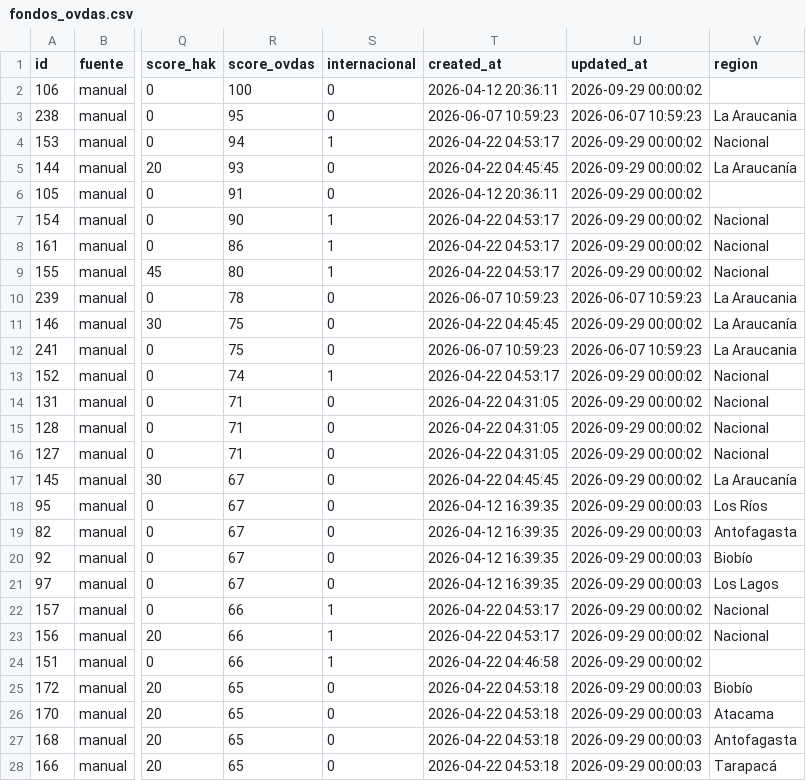
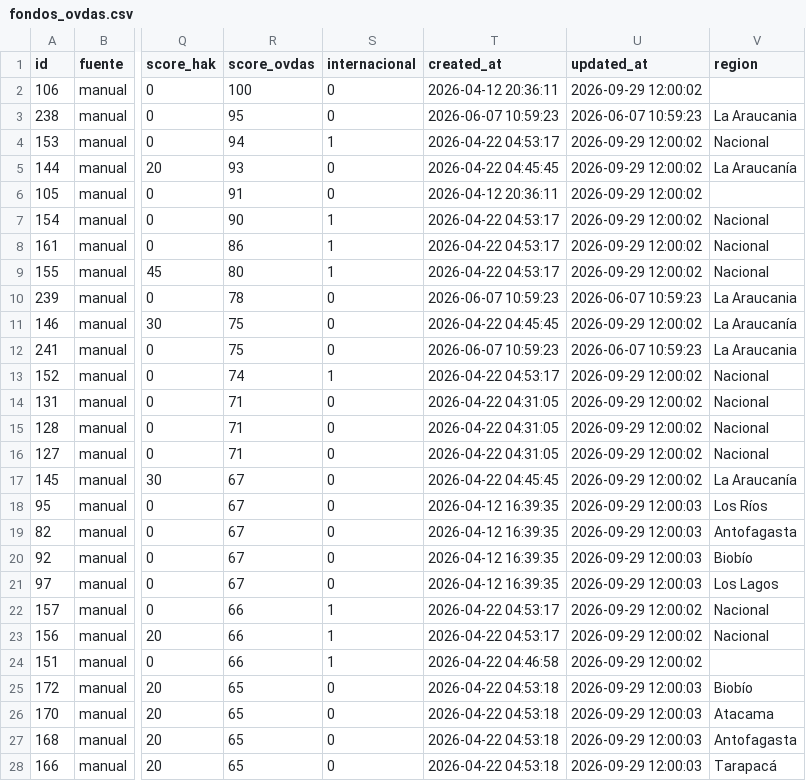
Before and after one commit to MendozaVolcanic/ovdas-fondos, a CSV file: data/fondos_ovdas.csv, drawn as a sheet; only a part is shown, gaps mark what is left out; the diff covers the shown part only; the diff names each change by its address in the sheet, - before the commit and + after, or states it on an @@ line.

Commit message:
datos: actualizar fondos OVDAS (2026-09-29 09:01)

```diff
--- a/data/fondos_ovdas.csv
+++ b/data/fondos_ovdas.csv
-U2 (updated_at): 2026-09-29 00:00:02
+U2 (updated_at): 2026-09-29 12:00:02
-U4:U9 (updated_at): 2026-09-29 00:00:02
+U4:U9 (updated_at): 2026-09-29 12:00:02
-U11 (updated_at): 2026-09-29 00:00:02
+U11 (updated_at): 2026-09-29 12:00:02
-U13:U17 (updated_at): 2026-09-29 00:00:02
+U13:U17 (updated_at): 2026-09-29 12:00:02
-U18:U21 (updated_at): 2026-09-29 00:00:03
+U18:U21 (updated_at): 2026-09-29 12:00:03
-U22:U24 (updated_at): 2026-09-29 00:00:02
+U22:U24 (updated_at): 2026-09-29 12:00:02
-U25:U28 (updated_at): 2026-09-29 00:00:03
+U25:U28 (updated_at): 2026-09-29 12:00:03
```
Also changed, not shown: 146 edited cells elsewhere in this file.
